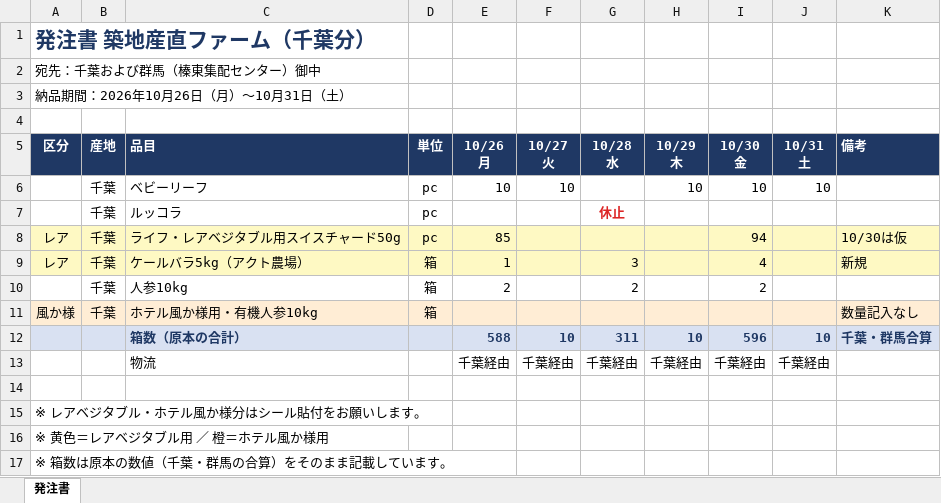
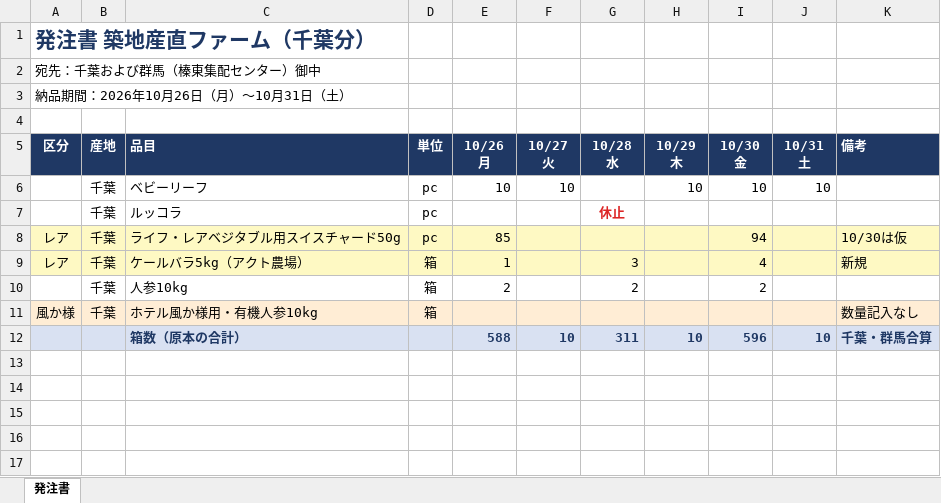
Before and after one commit to vcmohanc/Narita-OCR, an Excel workbook: frontend/static/tsukiji_chiba_order.xlsx, sheet 発注書, drawn as a sheet; values as stored, in another font and other column widths than the file's, no borders; the diff names each change by its address in the sheet, - before the commit and + after, or states it on an @@ line.

Commit message:
Update backend, UI/styles, tests, and add fusui/nanohana/national_azabu order workbooks

```diff
--- a/frontend/static/tsukiji_chiba_order.xlsx (sheet 発注書)
+++ b/frontend/static/tsukiji_chiba_order.xlsx (sheet 発注書)
-row 13:  |  | 物流 |  | 千葉経由 | 千葉経由 | 千葉経由 | 千葉経由 | 千葉経由 | 千葉経由
-row 14: (empty)
-row 15: ※ レアベジタブル・ホテル風か様分はシール貼付をお願いします。
-row 16: ※ 黄色＝レアベジタブル用 ／ 橙＝ホテル風か様用
-row 17: ※ 箱数は原本の数値（千葉・群馬の合算）をそのまま記載しています。
```
Also changed, not shown: 9 other files.
